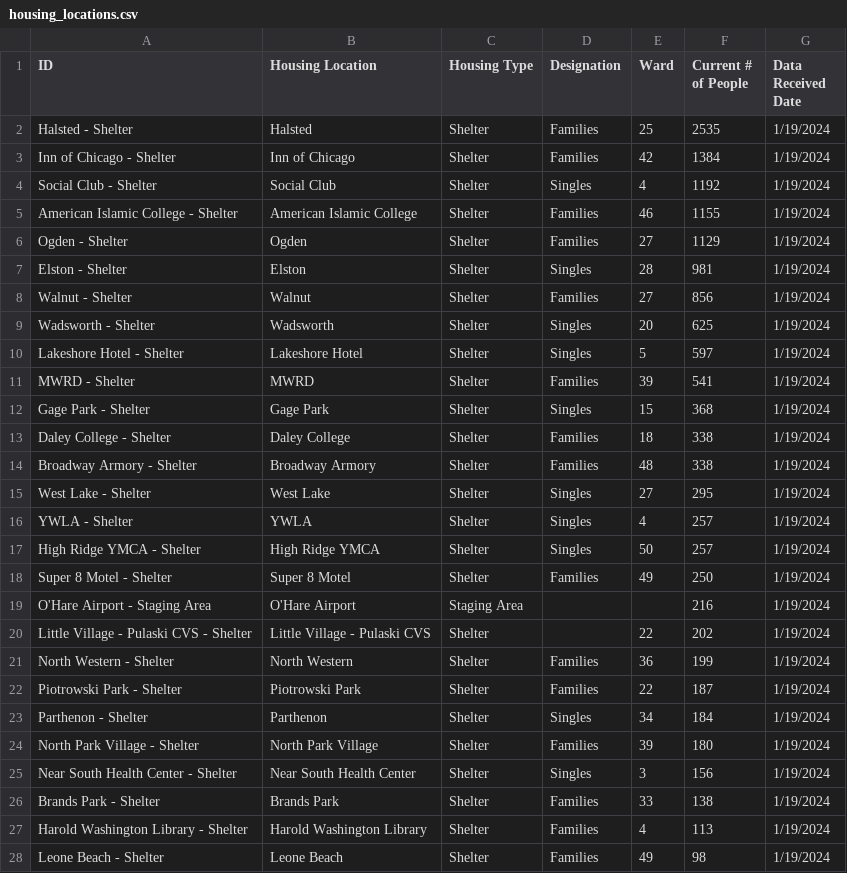
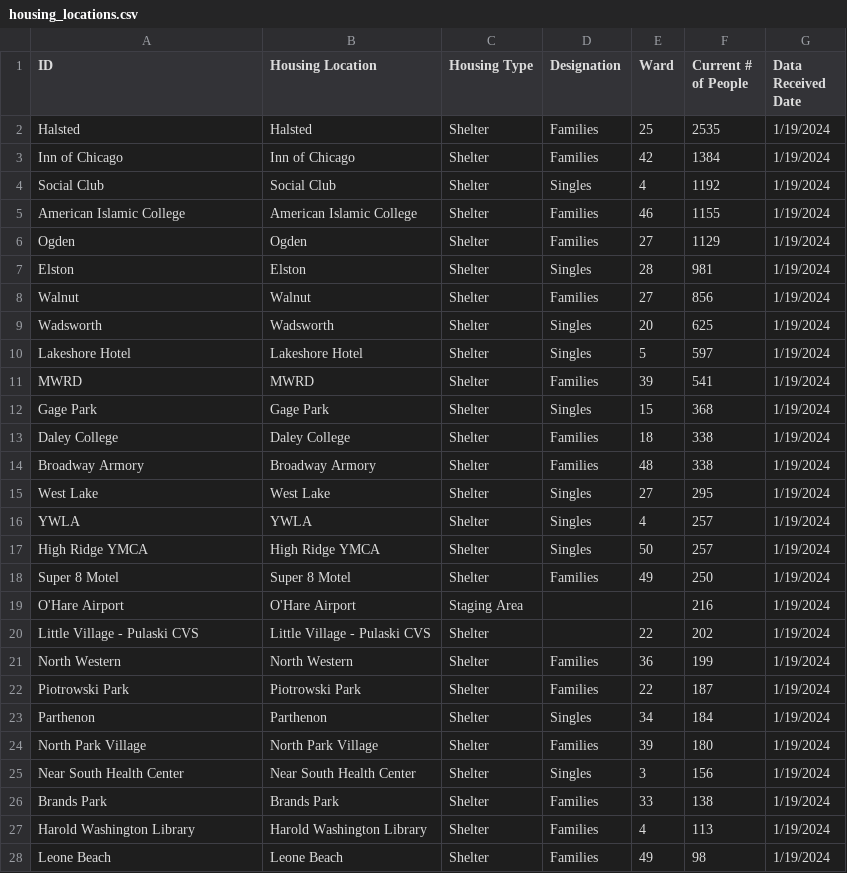
Before and after one commit to fgregg/asylum-dashboard-data, a CSV file: data/housing_locations.csv, drawn as a sheet; only a part is shown; the diff covers the shown part only.

```diff
--- a/data/housing_locations.csv
+++ b/data/housing_locations.csv
@@ -1,28 +1,28 @@
 ID,Housing Location,Housing Type,Designation,Ward,Current # of People,Data Received Date
-Halsted - Shelter,Halsted,Shelter,Families,25,2535,1/19/2024
-Inn of Chicago - Shelter,Inn of Chicago,Shelter,Families,42,1384,1/19/2024
-Social Club - Shelter,Social Club,Shelter,Singles,4,1192,1/19/2024
-American Islamic College - Shelter,American Islamic College,Shelter,Families,46,1155,1/19/2024
-Ogden - Shelter,Ogden,Shelter,Families,27,1129,1/19/2024
-Elston - Shelter,Elston,Shelter,Singles,28,981,1/19/2024
-Walnut - Shelter,Walnut,Shelter,Families,27,856,1/19/2024
-Wadsworth - Shelter,Wadsworth,Shelter,Singles,20,625,1/19/2024
-Lakeshore Hotel - Shelter,Lakeshore Hotel,Shelter,Singles,5,597,1/19/2024
-MWRD - Shelter,MWRD,Shelter,Families,39,541,1/19/2024
-Gage Park - Shelter,Gage Park,Shelter,Singles,15,368,1/19/2024
-Daley College - Shelter,Daley College,Shelter,Families,18,338,1/19/2024
-Broadway Armory - Shelter,Broadway Armory,Shelter,Families,48,338,1/19/2024
-West Lake - Shelter,West Lake,Shelter,Singles,27,295,1/19/2024
-YWLA - Shelter,YWLA,Shelter,Singles,4,257,1/19/2024
-High Ridge YMCA - Shelter,High Ridge YMCA,Shelter,Singles,50,257,1/19/2024
-Super 8 Motel - Shelter,Super 8 Motel,Shelter,Families,49,250,1/19/2024
-O'Hare Airport - Staging Area,O'Hare Airport,Staging Area,,,216,1/19/2024
-Little Village - Pulaski CVS - Shelter,Little Village - Pulaski CVS,Shelter,,22,202,1/19/2024
-North Western - Shelter,North Western,Shelter,Families,36,199,1/19/2024
-Piotrowski Park - Shelter,Piotrowski Park,Shelter,Families,22,187,1/19/2024
-Parthenon - Shelter,Parthenon,Shelter,Singles,34,184,1/19/2024
-North Park Village - Shelter,North Park Village,Shelter,Families,39,180,1/19/2024
-Near South Health Center - Shelter,Near South Health Center,Shelter,Singles,3,156,1/19/2024
-Brands Park - Shelter,Brands Park,Shelter,Families,33,138,1/19/2024
-Harold Washington Library - Shelter,Harold Washington Library,Shelter,Families,4,113,1/19/2024
-Leone Beach - Shelter,Leone Beach,Shelter,Families,49,98,1/19/2024
+Halsted,Halsted,Shelter,Families,25,2535,1/19/2024
+Inn of Chicago,Inn of Chicago,Shelter,Families,42,1384,1/19/2024
+Social Club,Social Club,Shelter,Singles,4,1192,1/19/2024
+American Islamic College,American Islamic College,Shelter,Families,46,1155,1/19/2024
+Ogden,Ogden,Shelter,Families,27,1129,1/19/2024
+Elston,Elston,Shelter,Singles,28,981,1/19/2024
+Walnut,Walnut,Shelter,Families,27,856,1/19/2024
+Wadsworth,Wadsworth,Shelter,Singles,20,625,1/19/2024
+Lakeshore Hotel,Lakeshore Hotel,Shelter,Singles,5,597,1/19/2024
+MWRD,MWRD,Shelter,Families,39,541,1/19/2024
+Gage Park,Gage Park,Shelter,Singles,15,368,1/19/2024
+Daley College,Daley College,Shelter,Families,18,338,1/19/2024
+Broadway Armory,Broadway Armory,Shelter,Families,48,338,1/19/2024
+West Lake,West Lake,Shelter,Singles,27,295,1/19/2024
+YWLA,YWLA,Shelter,Singles,4,257,1/19/2024
+High Ridge YMCA,High Ridge YMCA,Shelter,Singles,50,257,1/19/2024
+Super 8 Motel,Super 8 Motel,Shelter,Families,49,250,1/19/2024
+O'Hare Airport,O'Hare Airport,Staging Area,,,216,1/19/2024
+Little Village - Pulaski CVS,Little Village - Pulaski CVS,Shelter,,22,202,1/19/2024
+North Western,North Western,Shelter,Families,36,199,1/19/2024
+Piotrowski Park,Piotrowski Park,Shelter,Families,22,187,1/19/2024
+Parthenon,Parthenon,Shelter,Singles,34,184,1/19/2024
+North Park Village,North Park Village,Shelter,Families,39,180,1/19/2024
+Near South Health Center,Near South Health Center,Shelter,Singles,3,156,1/19/2024
+Brands Park,Brands Park,Shelter,Families,33,138,1/19/2024
+Harold Washington Library,Harold Washington Library,Shelter,Families,4,113,1/19/2024
+Leone Beach,Leone Beach,Shelter,Families,49,98,1/19/2024
```
Also changed, not shown: 7 edited cells elsewhere in this file, data/census.csv, 1 other file.
